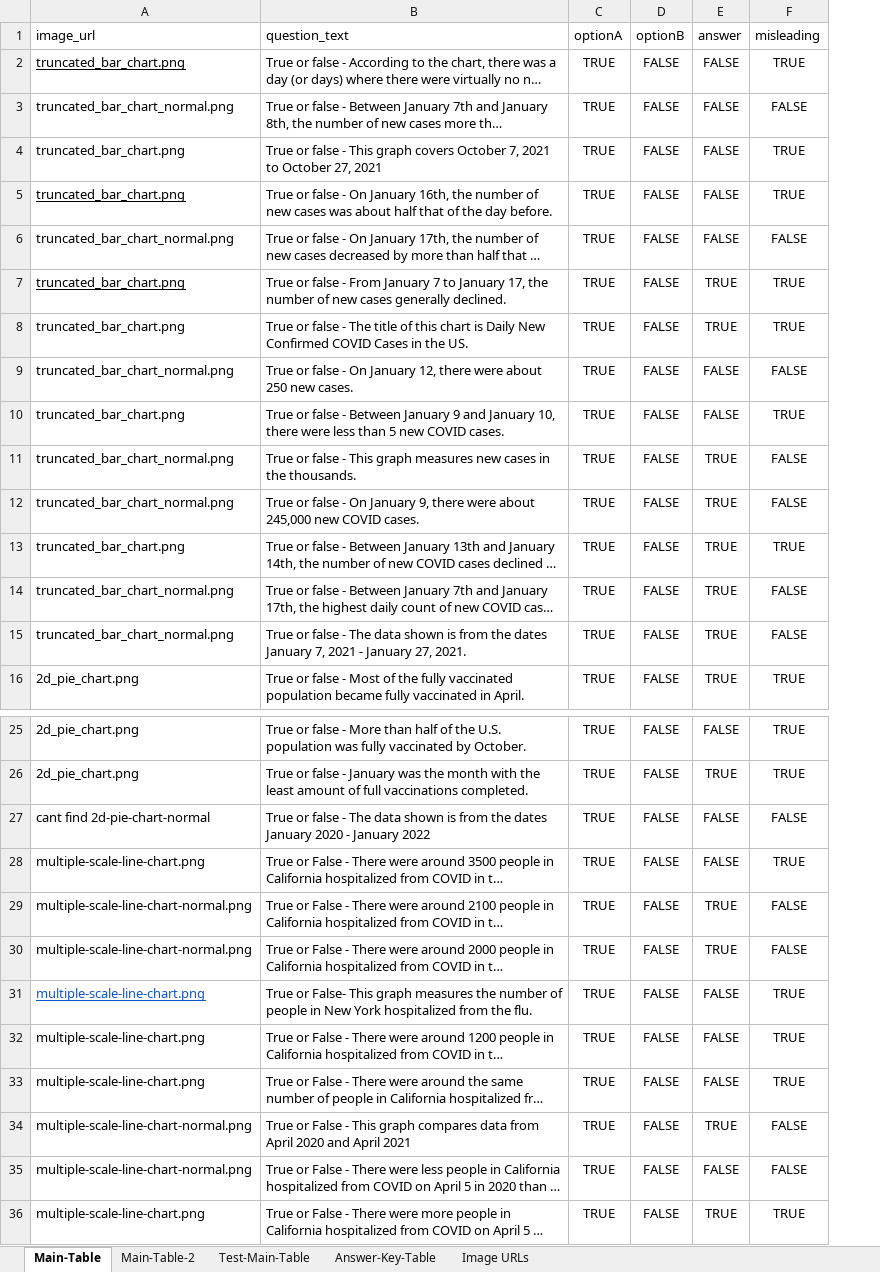
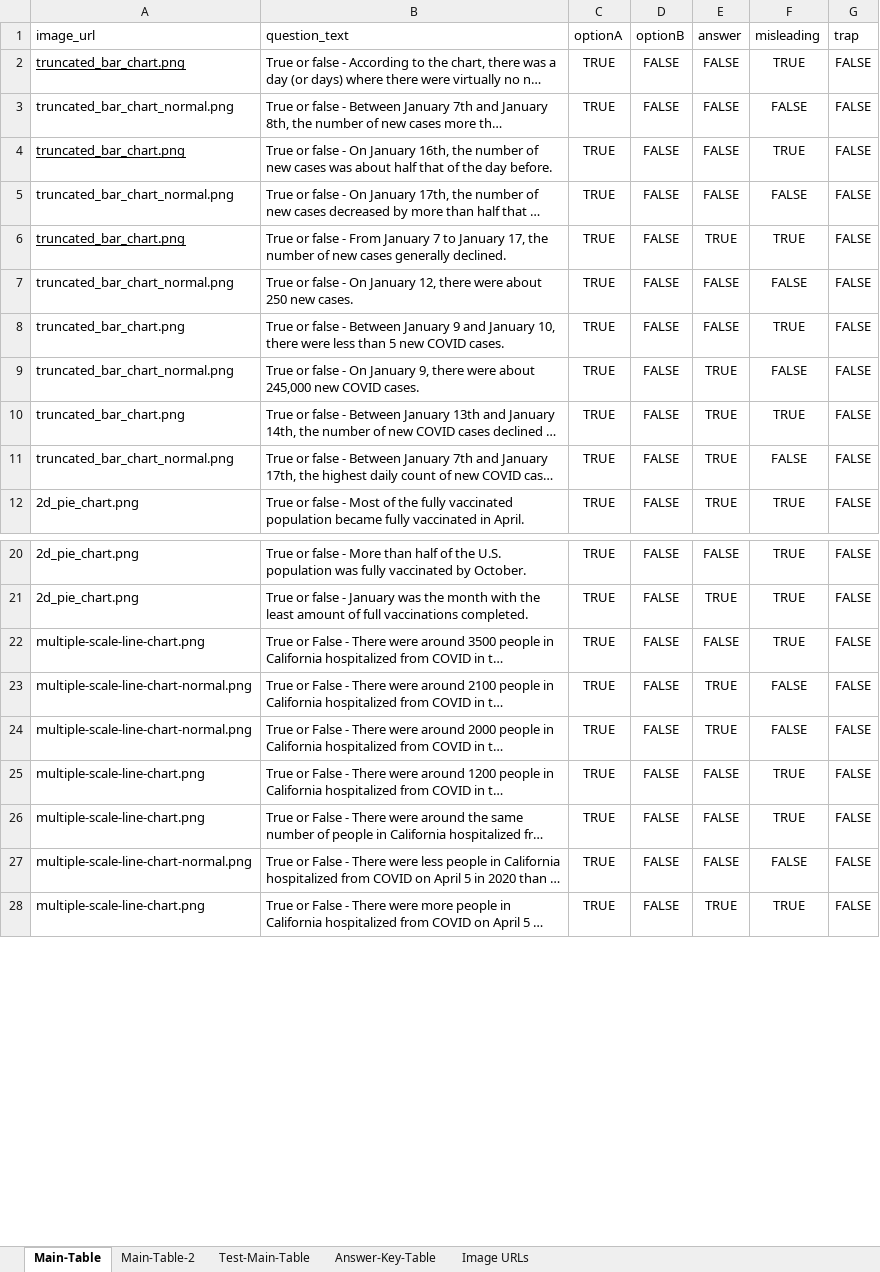
Before and after one commit to sosropartono/MisleadingChartsQuiz, an Excel workbook: Revision of Mechanical Turk Input.xlsx, sheet Main-Table, drawn as a sheet; only a part is shown, gaps mark what is left out; long unchanged cells end in …; values as stored, in another font and other column widths than the file's, no borders; charts and pictures not drawn; removed rows and columns are numbered as before the commit, all else as after; the diff covers the shown part only; the diff names each change by its address in the sheet, - before the commit and + after, or states it on an @@ line.

Commit message:
delete trap questions

```diff
--- a/Revision of Mechanical Turk Input.xlsx (sheet Main-Table)
+++ b/Revision of Mechanical Turk Input.xlsx (sheet Main-Table)
+column G (trap), rows 2-12: all FALSE; rows 20-28: all FALSE
-row 4: truncated_bar_chart.png | True or false - This graph covers October 7, 2021 to October 27, 2021 | TRUE | FALSE | FALSE | TRUE
-row 8: truncated_bar_chart.png | True or false - The title of this chart is Daily New Confirmed COVID Cases in the US. | TRUE | FALSE | TRUE | TRUE
-row 11: truncated_bar_chart_normal.png | True or false - This graph measures new cases in the thousands. | TRUE | FALSE | TRUE | FALSE
-row 15: truncated_bar_chart_normal.png | True or false - The data shown is from the dates January 7, 2021 - January 27, 2021. | TRUE | FALSE | TRUE | FALSE
-row 27: cant find 2d-pie-chart-normal | True or false - The data shown is from the dates January 2020 - January 2022 | TRUE | FALSE | FALSE | FALSE
-row 31: multiple-scale-line-chart.png | True or False- This graph measures the number of people in New York hospitalized from the flu. | TRUE | FALSE | FALSE | TRUE
-row 34: multiple-scale-line-chart-normal.png | True or False - This graph compares data from April 2020 and April 2021 | TRUE | FALSE | TRUE | FALSE
```
Also changed, not shown: 6 removed rows elsewhere in this sheet, sheet Main-Table-2, sheet Test-Main-Table, 1 other file.
